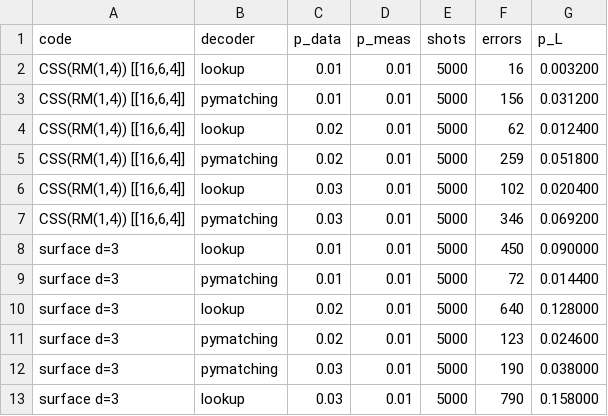
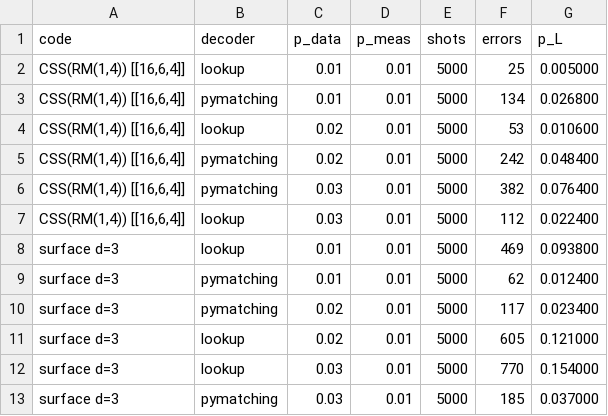
Before and after one commit to sdoygb/qec-geometry, a CSV file: data/sinter_benchmark.csv, drawn as a sheet.

Commit message:
fix: 解码器正确性修复（细心复查 260827）
【核心修复——decode_error 逻辑错误判定】
1. decoder.py decode_error：syndrome(残留)==0 只说明残留∈normalizer，
   不等于∈稳定子群——权重3逻辑（Steane X0X1X2）被误报成功。
   改为精确群成员判定（残留∈group⟺成功）。修复后真实失败率：
   Steane 权重2 77.8%、五比特 100%（此前误报全成功）。
2. in_group 相位假阳性（decoder+stabilizer）：稳定子×±i 物理等价残留
   被误判逻辑（Steane 6.7% 假阳性，权重≥4层）。改 t-vector 相位无关比较。
3. fail_rate：加适用域限定（仅 AG 偶距离主阶层）+ w>w_max 显式报错
   （此前 defaultdict 污染导致 ZeroDivisionError）。
4. _ensure_group 大码保护（m>20 拒绝构建，decode_error 回退 syndrome==0）。

【测试修正】
- test_small_code_correctness：原断言'd=3码权重1,2全可纠→fail=0'是假命题
  （吃 decode_error bug 才通过）。改为真实语义：权重1全恢复+权重2存在逻辑失败。

【文档诚实修正】
- rm_general_decoder docstring：矩唯一性边界（可纠≤(d-1)/2 保证唯一；
  |A|≤2^r 仅 m 大时成立，r=1 w=2 大量碰撞——10.83 声明修正）
- README：verify 声明改为真实失败率；sinter surface+lookup 标注跨码负对照
- threshold.py：p_th=1/A 括注修正（拼接不动点，非 p_L=1）

```diff
--- a/data/sinter_benchmark.csv
+++ b/data/sinter_benchmark.csv
@@ -1,13 +1,13 @@
 code,decoder,p_data,p_meas,shots,errors,p_L
-"CSS(RM(1,4)) [[16,6,4]]",lookup,0.01,0.01,5000,16,0.003200
-"CSS(RM(1,4)) [[16,6,4]]",pymatching,0.01,0.01,5000,156,0.031200
-"CSS(RM(1,4)) [[16,6,4]]",lookup,0.02,0.01,5000,62,0.012400
-"CSS(RM(1,4)) [[16,6,4]]",pymatching,0.02,0.01,5000,259,0.051800
-"CSS(RM(1,4)) [[16,6,4]]",lookup,0.03,0.01,5000,102,0.020400
-"CSS(RM(1,4)) [[16,6,4]]",pymatching,0.03,0.01,5000,346,0.069200
-surface d=3,lookup,0.01,0.01,5000,450,0.090000
-surface d=3,pymatching,0.01,0.01,5000,72,0.014400
-surface d=3,lookup,0.02,0.01,5000,640,0.128000
-surface d=3,pymatching,0.02,0.01,5000,123,0.024600
-surface d=3,pymatching,0.03,0.01,5000,190,0.038000
-surface d=3,lookup,0.03,0.01,5000,790,0.158000
+"CSS(RM(1,4)) [[16,6,4]]",lookup,0.01,0.01,5000,25,0.005000
+"CSS(RM(1,4)) [[16,6,4]]",pymatching,0.01,0.01,5000,134,0.026800
+"CSS(RM(1,4)) [[16,6,4]]",lookup,0.02,0.01,5000,53,0.010600
+"CSS(RM(1,4)) [[16,6,4]]",pymatching,0.02,0.01,5000,242,0.048400
+"CSS(RM(1,4)) [[16,6,4]]",pymatching,0.03,0.01,5000,382,0.076400
+"CSS(RM(1,4)) [[16,6,4]]",lookup,0.03,0.01,5000,112,0.022400
+surface d=3,lookup,0.01,0.01,5000,469,0.093800
+surface d=3,pymatching,0.01,0.01,5000,62,0.012400
+surface d=3,pymatching,0.02,0.01,5000,117,0.023400
+surface d=3,lookup,0.02,0.01,5000,605,0.121000
+surface d=3,lookup,0.03,0.01,5000,770,0.154000
+surface d=3,pymatching,0.03,0.01,5000,185,0.037000
```
Also changed, not shown: 9 other files.
